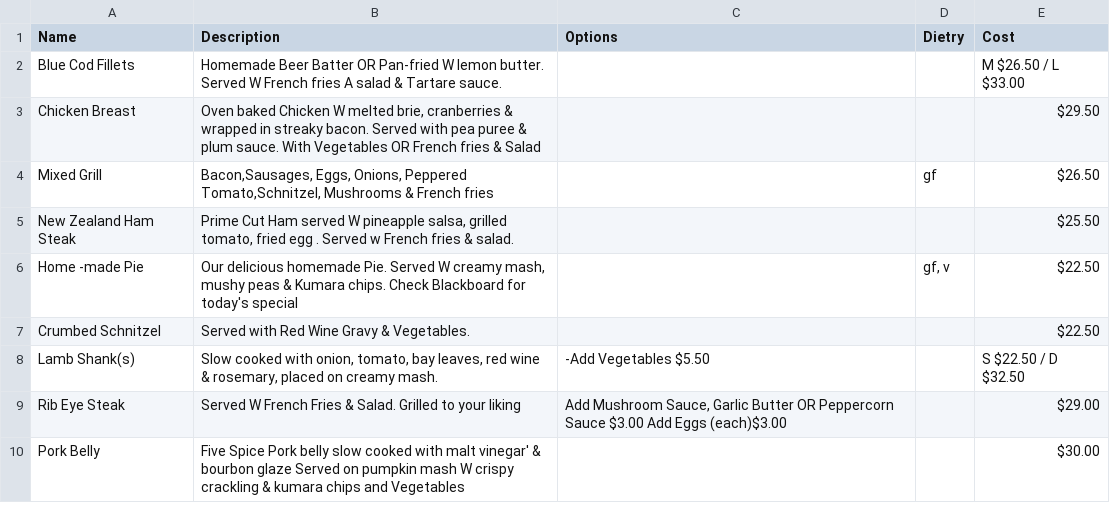
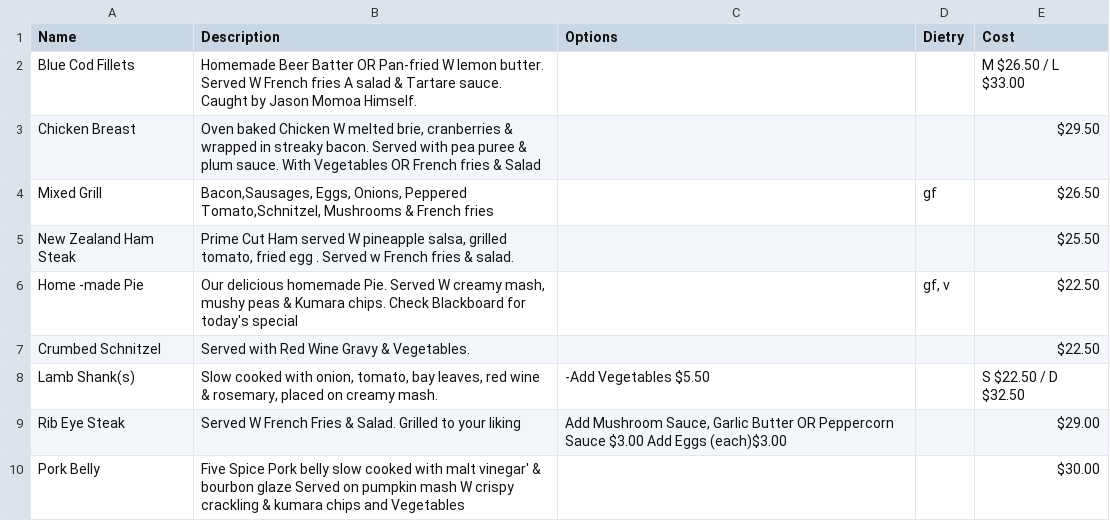
Before and after one commit to CalamariKing/pos_program, a CSV file: program/menu.csv, drawn as a sheet.

```diff
--- a/program/menu.csv
+++ b/program/menu.csv
@@ -1,3 +1,3 @@
 Name,Description,Options,Dietry,Cost
-Blue Cod Fillets,Homemade Beer Batter OR Pan-fried W lemon butter. Served W French fries A salad & Tartare sauce.,,,M $26.50 / L $33.00
+Blue Cod Fillets,Homemade Beer Batter OR Pan-fried W lemon butter. Served W French fries A salad & Tartare sauce. Caught by Jason Momoa Himself.,,,M $26.50 / L $33.00
 Chicken Breast,"Oven baked Chicken W melted brie, cranberries & wrapped in streaky bacon. Served with pea puree & plum sauce. With Vegetables OR French fries & Salad",,,$29.50
```
Also changed, not shown: 1 other file.
